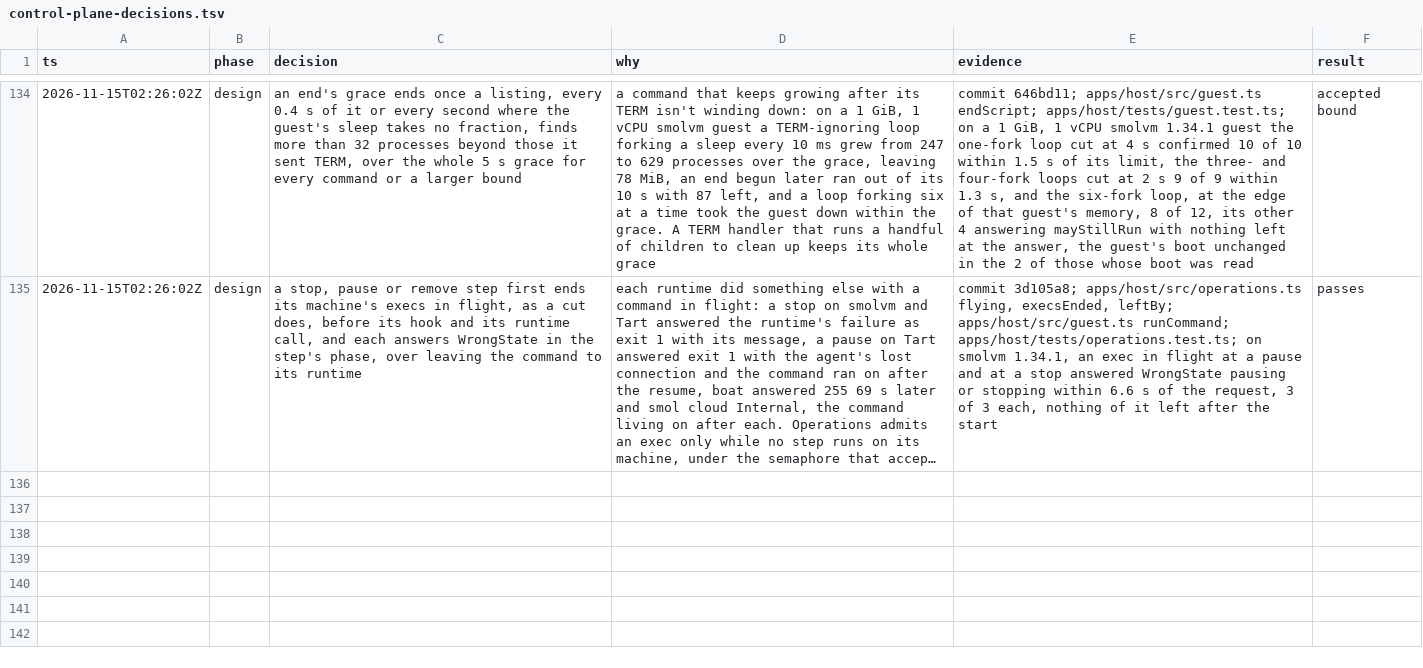
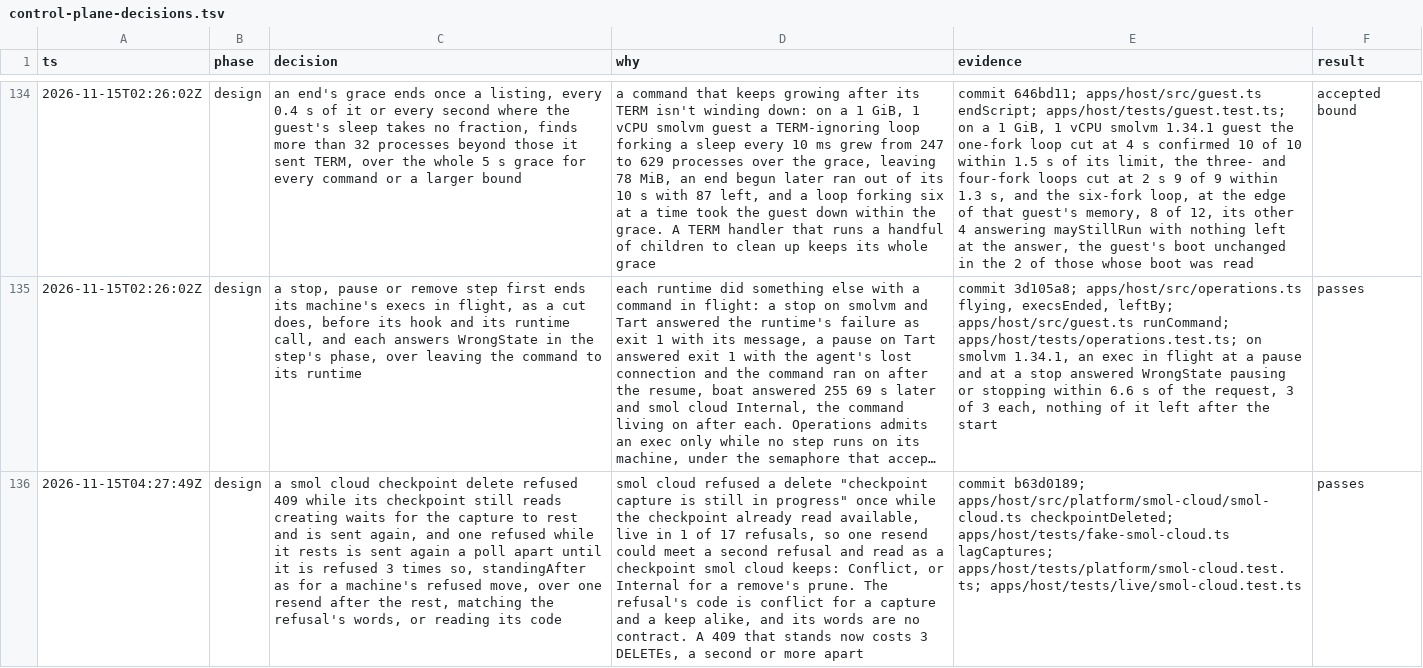
Before and after one commit to gjermundgaraba/clankerbox, a TSV file: docs/design/control-plane-decisions.tsv, drawn as a sheet; only a part is shown, gaps mark what is left out; long unchanged cells end in …; the diff names each change by its address in the sheet, - before the commit and + after, or states it on an @@ line.

Commit message:
Send a checkpoint delete again while smol cloud's 409 may lag
smol cloud refused a checkpoint delete 409 "checkpoint capture is
still in progress" once while its checkpoint already read available.
The adapter sent the delete once more after one read, so a refusal
that outlasted that read answered Conflict "smol cloud keeps
checkpoint", the answer for a checkpoint a machine depends on.

A 409 while the checkpoint still reads creating waits for the capture
and is sent again, as before. One while it rests is sent again after
the refusal's wait, and stands once it comes three times so,
standingAfter, the count a machine's refused move already stands at.
The refusal's code is conflict for both kinds, so the adapter tells
them by the checkpoint's status and the count, not by its words.

```diff
--- a/docs/design/control-plane-decisions.tsv
+++ b/docs/design/control-plane-decisions.tsv
+row 136: 2026-11-15T04:27:49Z | design | a smol cloud checkpoint delete refused 409 while its checkpoint still reads creating waits for the capture to rest and is sent again, and one refused while it rests is sent again a poll apart until it is refused 3 times so, standingAfter as for a machine's refused move, over one resend after the rest, matching the refusal's words, or reading its code | smol cloud refused a delete "checkpoint capture is still in progress" once while the checkpoint already read available, live in 1 of 17 refusals, so one resend could meet a second refusal and read as a checkpoint smol cloud keeps: Conflict, or Internal for a remove's prune. The refusal's code is conflict for a capture and a keep alike, and its words are no contract. A 409 that stands now costs 3 DELETEs, a second or more apart | commit b63d0189; apps/host/src/platform/smol-cloud/smol-cloud.ts checkpointDeleted; apps/host/tests/fake-smol-cloud.ts lagCaptures; apps/host/tests/platform/smol-cloud.test.ts; apps/host/tests/live/smol-cloud.test.ts | passes
```
Also changed, not shown: 2 other files.
